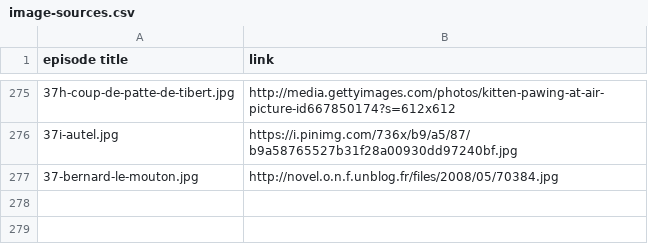
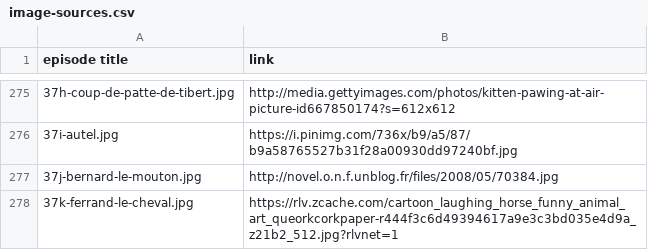
Before and after one commit to mcorne/roman-de-renart, a CSV file: documentation/image-sources.csv, drawn as a sheet; only a part is shown, gaps mark what is left out.

Commit message:
translated episode

```diff
--- a/documentation/image-sources.csv
+++ b/documentation/image-sources.csv
@@ -276,2 +276,3 @@ episode title	link
 37i-autel.jpg	https://i.pinimg.com/736x/b9/a5/87/b9a58765527b31f28a00930dd97240bf.jpg
-37-bernard-le-mouton.jpg	http://novel.o.n.f.unblog.fr/files/2008/05/70384.jpg
+37j-bernard-le-mouton.jpg	http://novel.o.n.f.unblog.fr/files/2008/05/70384.jpg
+37k-ferrand-le-cheval.jpg	https://rlv.zcache.com/cartoon_laughing_horse_funny_animal_art_queorkcorkpaper-r444f3c6d49394617a9e3c3bd035e4d9a_z21b2_512.jpg?rlvnet=1
```
Also changed, not shown: 7 other files.
